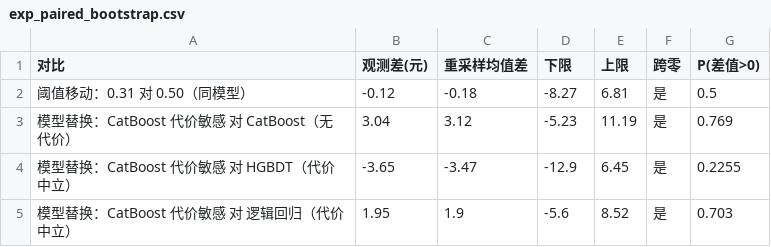
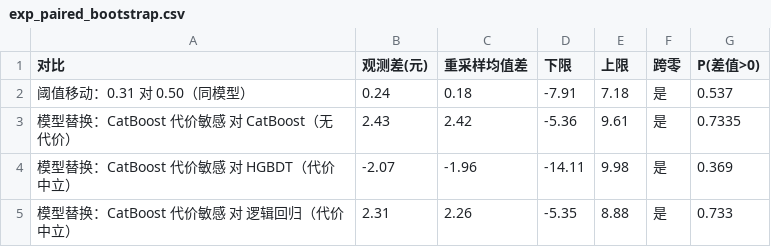
Before and after one commit to liaoxiangao123/mooc-dropout, a CSV file: reports/exp_paired_bootstrap.csv, drawn as a sheet.

```diff
--- a/reports/exp_paired_bootstrap.csv
+++ b/reports/exp_paired_bootstrap.csv
@@ -1,5 +1,5 @@
 对比,观测差(元),重采样均值差,下限,上限,跨零,P(差值>0)
-阈值移动：0.31 对 0.50（同模型）,-0.12,-0.18,-8.27,6.81,是,0.5
-模型替换：CatBoost 代价敏感 对 CatBoost（无代价）,3.04,3.12,-5.23,11.19,是,0.769
-模型替换：CatBoost 代价敏感 对 HGBDT（代价中立）,-3.65,-3.47,-12.9,6.45,是,0.2255
-模型替换：CatBoost 代价敏感 对 逻辑回归（代价中立）,1.95,1.9,-5.6,8.52,是,0.703
+阈值移动：0.31 对 0.50（同模型）,0.24,0.18,-7.91,7.18,是,0.537
+模型替换：CatBoost 代价敏感 对 CatBoost（无代价）,2.43,2.42,-5.36,9.61,是,0.7335
+模型替换：CatBoost 代价敏感 对 HGBDT（代价中立）,-2.07,-1.96,-14.11,9.98,是,0.369
+模型替换：CatBoost 代价敏感 对 逻辑回归（代价中立）,2.31,2.26,-5.35,8.88,是,0.733
```
Also changed, not shown: reports/exp_bootstrap.csv, reports/exp_comparison.csv, 16 other files.
